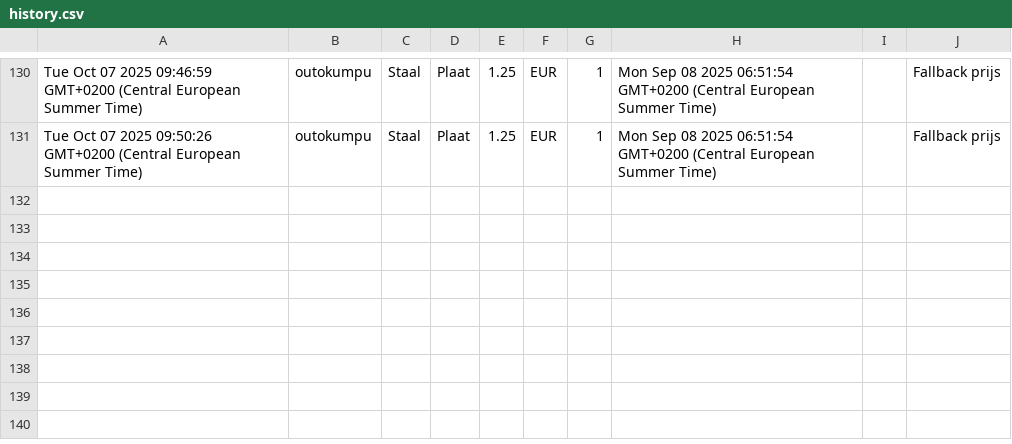
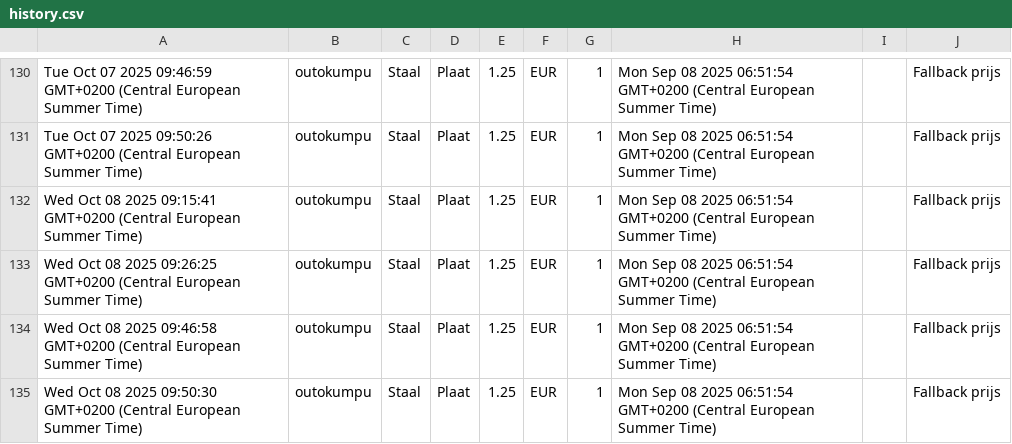
Before and after one commit to gerrit0492-create/Cost-forge-2, a CSV file: data/history.csv, drawn as a sheet; only a part is shown, gaps mark what is left out; the diff names each change by its address in the sheet, - before the commit and + after, or states it on an @@ line.

Commit message:
Update history.csv vanuit Google Sheets

```diff
--- a/data/history.csv
+++ b/data/history.csv
+row 132: Wed Oct 08 2025 09:15:41 GMT+0200 (Central European Summer Time) | outokumpu | Staal | Plaat | 1.25 | EUR | 1 | Mon Sep 08 2025 06:51:54 GMT+0200 (Central European Summer Time) |  | Fallback prijs
+row 133: Wed Oct 08 2025 09:26:25 GMT+0200 (Central European Summer Time) | outokumpu | Staal | Plaat | 1.25 | EUR | 1 | Mon Sep 08 2025 06:51:54 GMT+0200 (Central European Summer Time) |  | Fallback prijs
+row 134: Wed Oct 08 2025 09:46:58 GMT+0200 (Central European Summer Time) | outokumpu | Staal | Plaat | 1.25 | EUR | 1 | Mon Sep 08 2025 06:51:54 GMT+0200 (Central European Summer Time) |  | Fallback prijs
+row 135: Wed Oct 08 2025 09:50:30 GMT+0200 (Central European Summer Time) | outokumpu | Staal | Plaat | 1.25 | EUR | 1 | Mon Sep 08 2025 06:51:54 GMT+0200 (Central European Summer Time) |  | Fallback prijs
```
